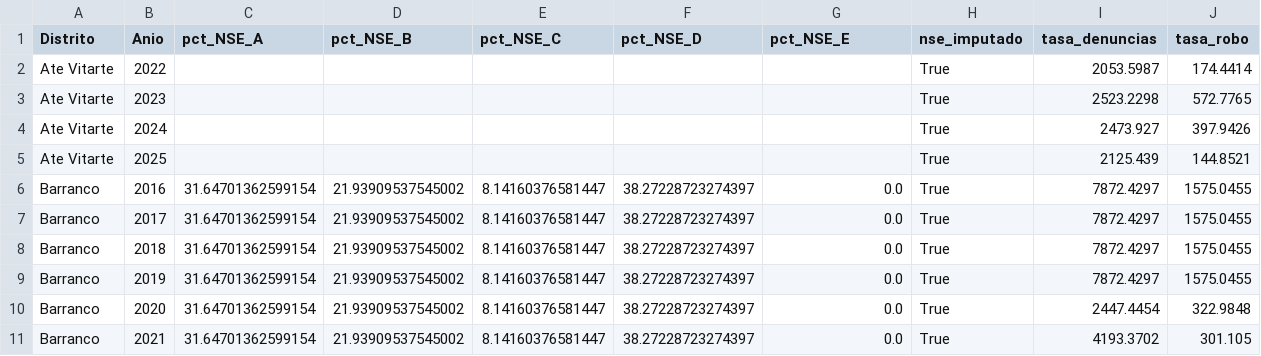
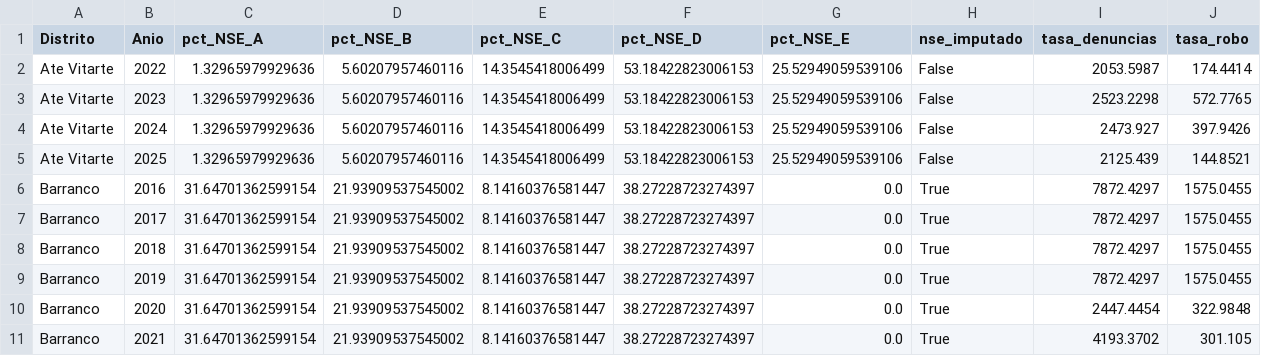
Before and after one commit to Joaqquin0/real-estate-valuation-ml-lima, a CSV file: data/processed/distrito_anio_contexto.csv, drawn as a sheet; only a part is shown; the diff names each change by its address in the sheet, - before the commit and + after, or states it on an @@ line.

Commit message:
fix(contexto): actualizar NSE real de Ate Vitarte desde ENAHO 2025 (UBIGEO 150103)

```diff
--- a/data/processed/distrito_anio_contexto.csv
+++ b/data/processed/distrito_anio_contexto.csv
-C2:C5 (pct_NSE_A): (empty)
+C2:C5 (pct_NSE_A): 1.32965979929636
-D2:D5 (pct_NSE_B): (empty)
+D2:D5 (pct_NSE_B): 5.60207957460116
-E2:E5 (pct_NSE_C): (empty)
+E2:E5 (pct_NSE_C): 14.3545418006499
-F2:F5 (pct_NSE_D): (empty)
+F2:F5 (pct_NSE_D): 53.18422823006153
-G2:G5 (pct_NSE_E): (empty)
+G2:G5 (pct_NSE_E): 25.52949059539106
-H2:H5 (nse_imputado): True
+H2:H5 (nse_imputado): False
```
